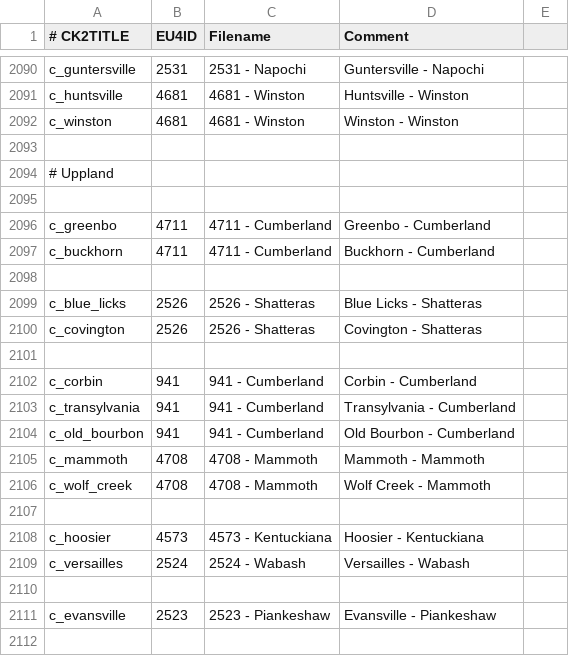
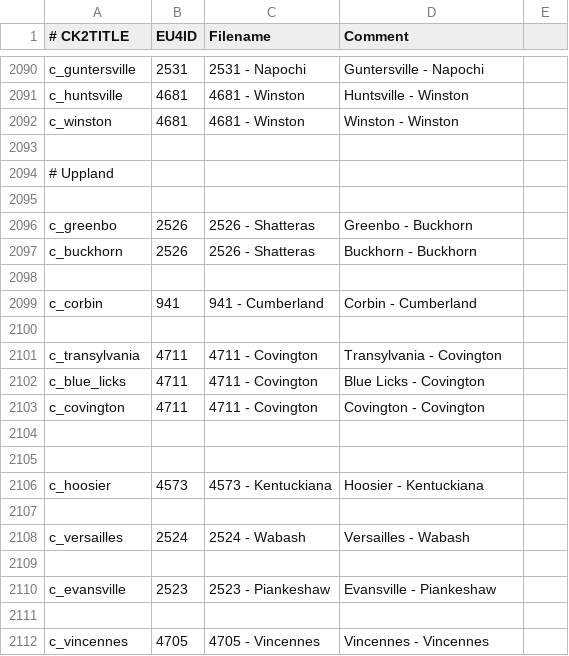
Before and after one commit to Dryhad/long-after-the-end, a CSV file: After the End - EU4 Converter/eu4_converter/province_table.csv, drawn as a sheet; only a part is shown, gaps mark what is left out; the shorter side is filled out with more unchanged rows; the diff covers the shown part only.

```diff
--- a/After the End - EU4 Converter/eu4_converter/province_table.csv
+++ b/After the End - EU4 Converter/eu4_converter/province_table.csv
@@ -2095,15 +2095,14 @@ c_winston;4681;4681 - Winston;Winston - Winston
 
-c_greenbo;4711;4711 - Cumberland;Greenbo - Cumberland
-c_buckhorn;4711;4711 - Cumberland;Buckhorn - Cumberland
-
-c_blue_licks;2526;2526 - Shatteras;Blue Licks - Shatteras
-c_covington;2526;2526 - Shatteras;Covington - Shatteras
+c_greenbo;2526;2526 - Shatteras;Greenbo - Buckhorn
+c_buckhorn;2526;2526 - Shatteras;Buckhorn - Buckhorn
 
 c_corbin;941;941 - Cumberland;Corbin - Cumberland
-c_transylvania;941;941 - Cumberland;Transylvania - Cumberland
-c_old_bourbon;941;941 - Cumberland;Old Bourbon - Cumberland
-c_mammoth;4708;4708 - Mammoth;Mammoth - Mammoth
-c_wolf_creek;4708;4708 - Mammoth;Wolf Creek - Mammoth
+
+c_transylvania;4711;4711 - Covington;Transylvania - Covington
+c_blue_licks;4711;4711 - Covington;Blue Licks - Covington
+c_covington;4711;4711 - Covington;Covington - Covington
+
 
 c_hoosier;4573;4573 - Kentuckiana;Hoosier - Kentuckiana
+
 c_versailles;2524;2524 - Wabash;Versailles - Wabash
```
Also changed, not shown: 10 added rows, 7 removed rows and 8 edited cells elsewhere in this file, After the End - EU4 Converter/eu4_converter/nation_table.csv, 9 other files.
